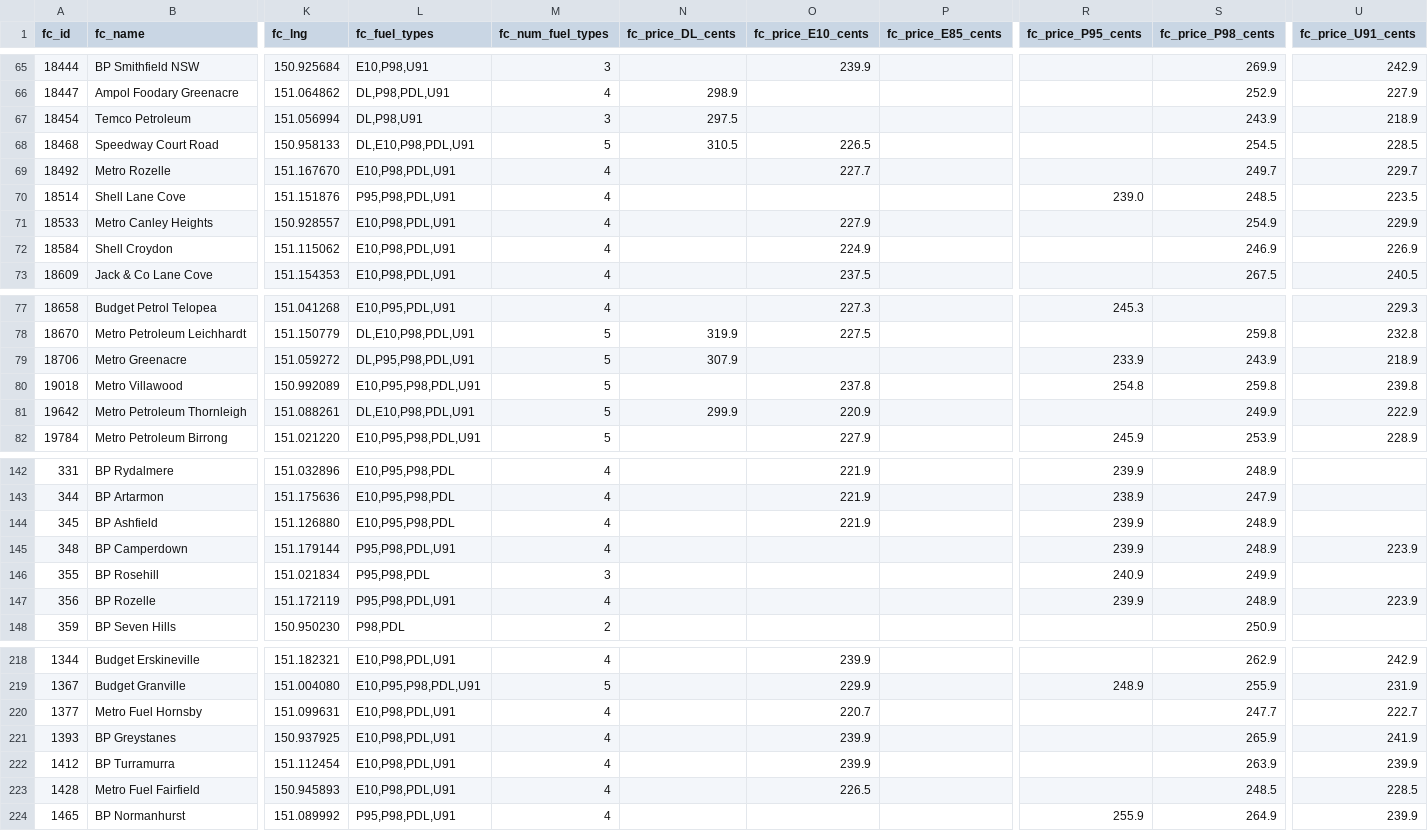
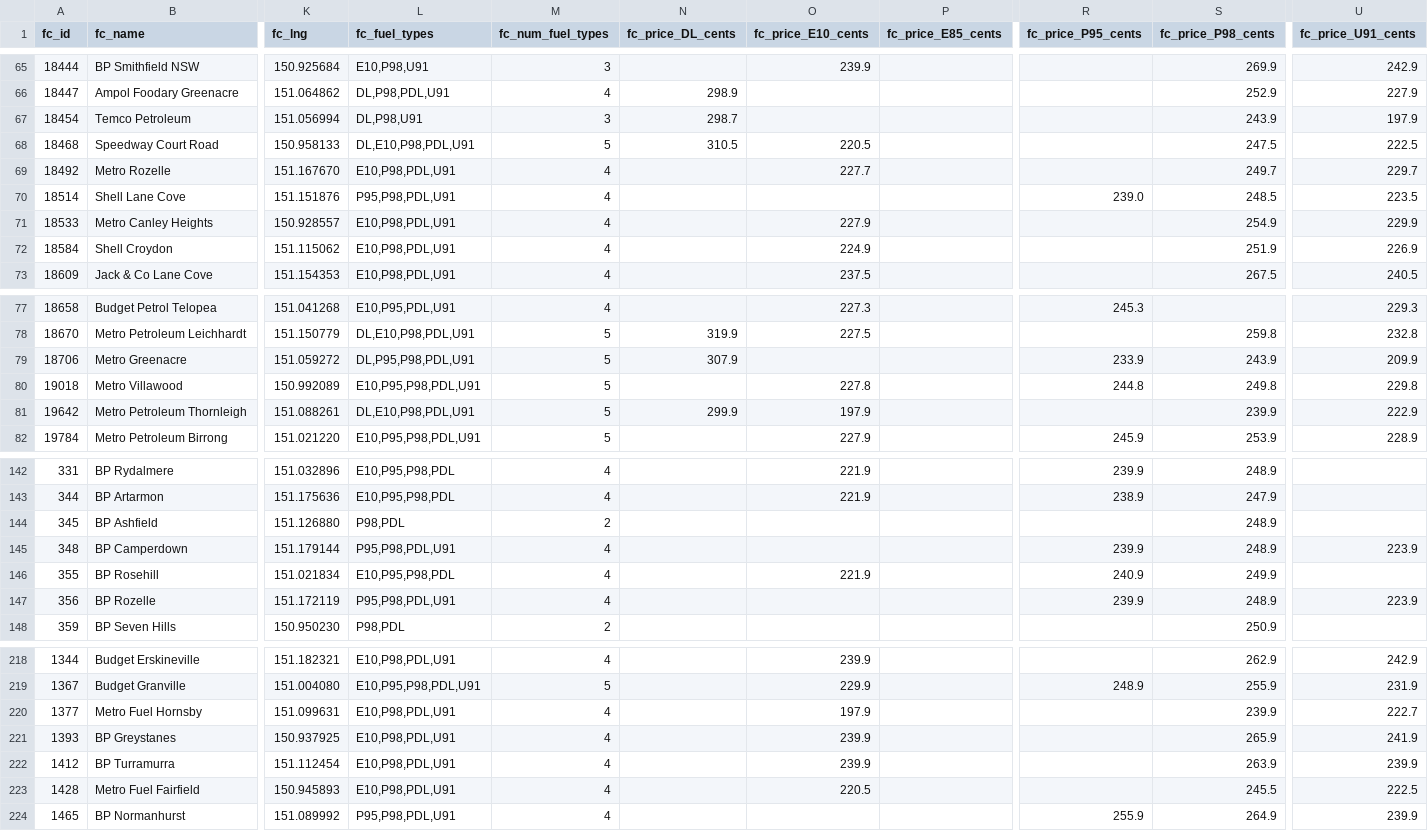
Before and after one commit to clobots/reFuel, a CSV file: data/clean/fuelcheck_stations.csv, drawn as a sheet; only a part is shown, gaps mark what is left out; the diff covers the shown part only; the diff names each change by its address in the sheet, - before the commit and + after, or states it on an @@ line.

```diff
--- a/data/clean/fuelcheck_stations.csv
+++ b/data/clean/fuelcheck_stations.csv
-N67 (fc_price_DL_cents): 297.5
+N67 (fc_price_DL_cents): 298.7
-U67 (fc_price_U91_cents): 218.9
+U67 (fc_price_U91_cents): 197.9
-O68 (fc_price_E10_cents): 226.5
+O68 (fc_price_E10_cents): 220.5
-S68 (fc_price_P98_cents): 254.5
+S68 (fc_price_P98_cents): 247.5
-U68 (fc_price_U91_cents): 228.5
+U68 (fc_price_U91_cents): 222.5
-S72 (fc_price_P98_cents): 246.9
+S72 (fc_price_P98_cents): 251.9
-U79 (fc_price_U91_cents): 218.9
+U79 (fc_price_U91_cents): 209.9
-O80 (fc_price_E10_cents): 237.8
+O80 (fc_price_E10_cents): 227.8
-R80 (fc_price_P95_cents): 254.8
+R80 (fc_price_P95_cents): 244.8
-S80 (fc_price_P98_cents): 259.8
+S80 (fc_price_P98_cents): 249.8
-U80 (fc_price_U91_cents): 239.8
+U80 (fc_price_U91_cents): 229.8
-O81 (fc_price_E10_cents): 220.9
+O81 (fc_price_E10_cents): 197.9
-S81 (fc_price_P98_cents): 249.9
+S81 (fc_price_P98_cents): 239.9
-L144 (fc_fuel_types): E10,P95,P98,PDL
+L144 (fc_fuel_types): P98,PDL
-M144 (fc_num_fuel_types): 4
+M144 (fc_num_fuel_types): 2
-O144 (fc_price_E10_cents): 221.9
+O144 (fc_price_E10_cents): (empty)
-R144 (fc_price_P95_cents): 239.9
+R144 (fc_price_P95_cents): (empty)
-L146 (fc_fuel_types): P95,P98,PDL
+L146 (fc_fuel_types): E10,P95,P98,PDL
-M146 (fc_num_fuel_types): 3
+M146 (fc_num_fuel_types): 4
-O146 (fc_price_E10_cents): (empty)
+O146 (fc_price_E10_cents): 221.9
-O220 (fc_price_E10_cents): 220.7
+O220 (fc_price_E10_cents): 197.9
-S220 (fc_price_P98_cents): 247.7
+S220 (fc_price_P98_cents): 239.9
-O223 (fc_price_E10_cents): 226.5
+O223 (fc_price_E10_cents): 220.5
-S223 (fc_price_P98_cents): 248.5
+S223 (fc_price_P98_cents): 245.5
-U223 (fc_price_U91_cents): 228.5
+U223 (fc_price_U91_cents): 222.5
```
Also changed, not shown: 27 edited cells elsewhere in this file, data/clean/fuelcheck_history_dataset.csv, data/clean/fuelcheck_outages.csv, 8 other files.
